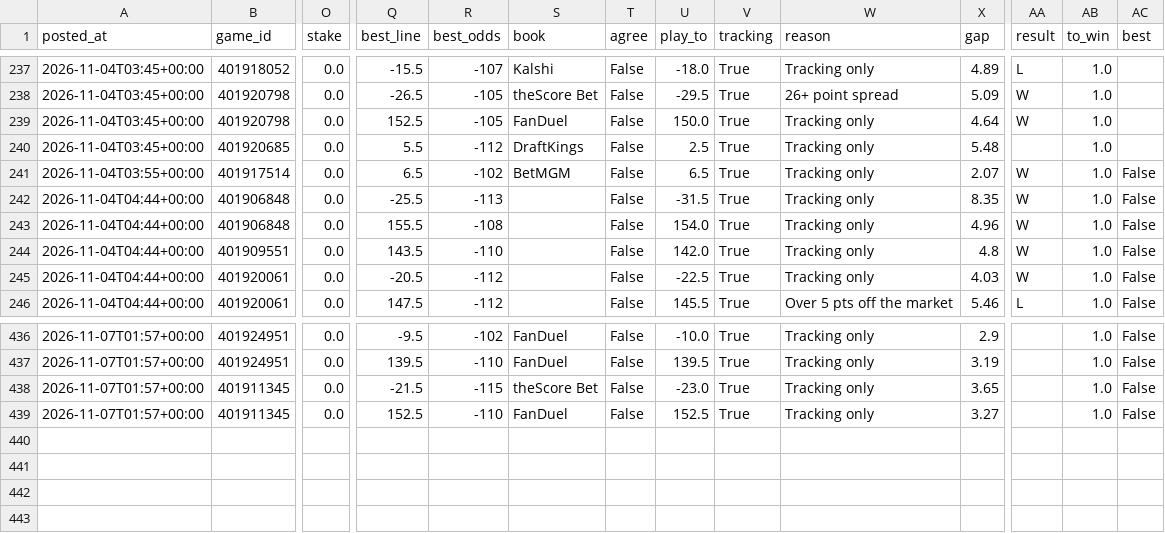
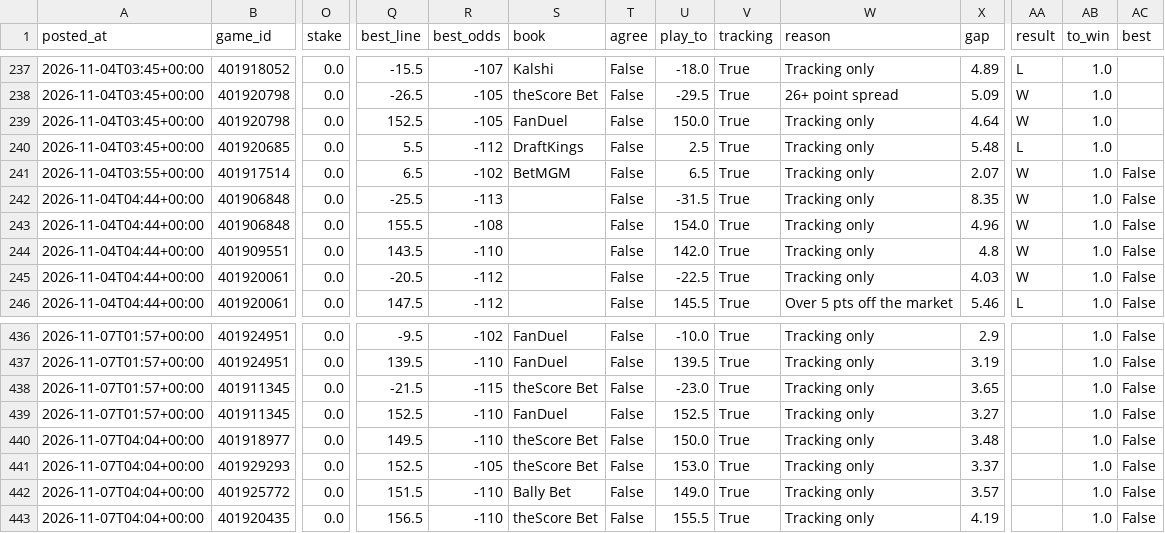
Before and after one commit to patjennings96-ctrl/ncaab-edge-board, a CSV file: data/history/card_log.csv, drawn as a sheet; only a part is shown, gaps mark what is left out; rows hold the shown columns only; the diff covers the shown part only; the diff names each change by its address in the sheet, - before the commit and + after, or states it on an @@ line.

```diff
--- a/data/history/card_log.csv
+++ b/data/history/card_log.csv
-AA240 (result): (empty)
+AA240 (result): L
+row 440: 2026-11-07T04:04+00:00 | 401918977 | 0.0 | 149.5 | -110 | theScore Bet | False | 150.0 | True | Tracking only | 3.48 |  | 1.0 | False
+row 441: 2026-11-07T04:04+00:00 | 401929293 | 0.0 | 152.5 | -105 | theScore Bet | False | 153.0 | True | Tracking only | 3.37 |  | 1.0 | False
+row 442: 2026-11-07T04:04+00:00 | 401925772 | 0.0 | 151.5 | -110 | Bally Bet | False | 149.0 | True | Tracking only | 3.57 |  | 1.0 | False
+row 443: 2026-11-07T04:04+00:00 | 401920435 | 0.0 | 156.5 | -110 | theScore Bet | False | 155.5 | True | Tracking only | 4.19 |  | 1.0 | False
```
Also changed, not shown: 89 edited cells elsewhere in this file, data/history/cal_log.csv, data/history/odds_snapshots.csv, 6 other files.
